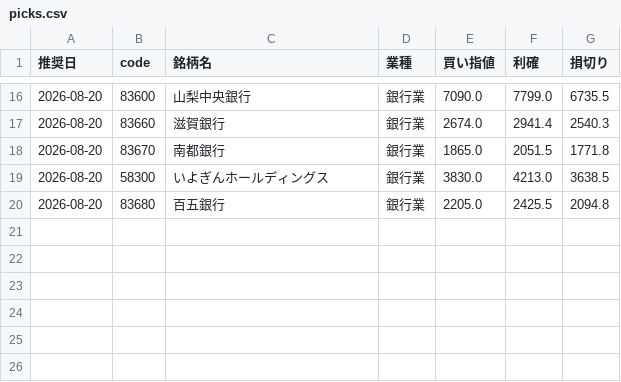
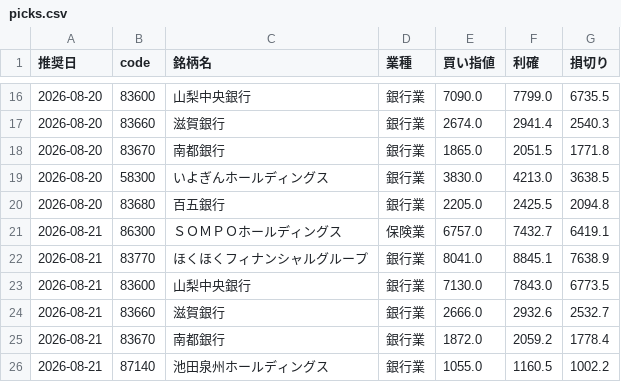
Before and after one commit to hamaba0217-wq/kabu, a CSV file: history/picks.csv, drawn as a sheet; only a part is shown, gaps mark what is left out; the diff names each change by its address in the sheet, - before the commit and + after, or states it on an @@ line.

```diff
--- a/history/picks.csv
+++ b/history/picks.csv
+row 21: 2026-08-21 | 86300 | ＳＯＭＰＯホールディングス | 保険業 | 6757.0 | 7432.7 | 6419.1
+row 22: 2026-08-21 | 83770 | ほくほくフィナンシャルグループ | 銀行業 | 8041.0 | 8845.1 | 7638.9
+row 23: 2026-08-21 | 83600 | 山梨中央銀行 | 銀行業 | 7130.0 | 7843.0 | 6773.5
+row 24: 2026-08-21 | 83660 | 滋賀銀行 | 銀行業 | 2666.0 | 2932.6 | 2532.7
+row 25: 2026-08-21 | 83670 | 南都銀行 | 銀行業 | 1872.0 | 2059.2 | 1778.4
+row 26: 2026-08-21 | 87140 | 池田泉州ホールディングス | 銀行業 | 1055.0 | 1160.5 | 1002.2
```
Also changed, not shown: 4 other files.
